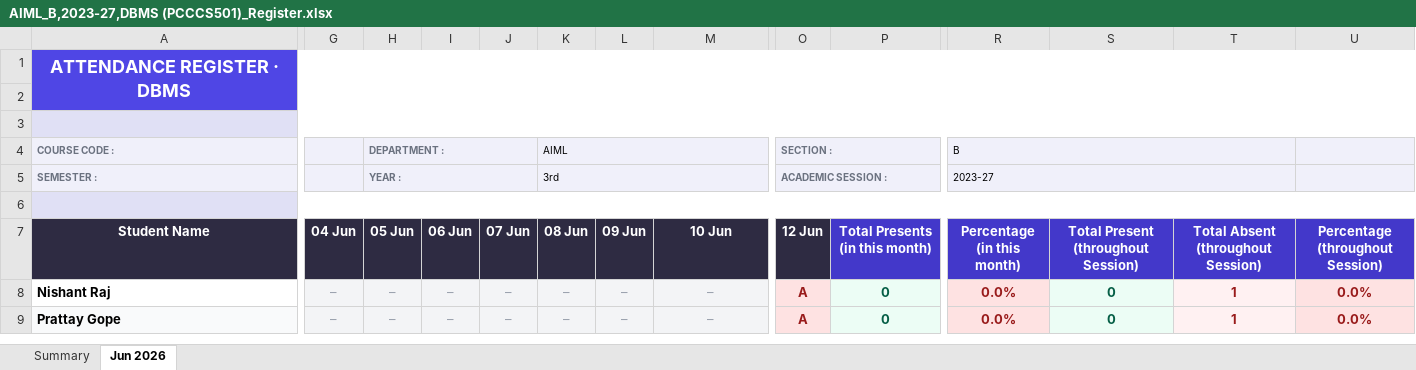
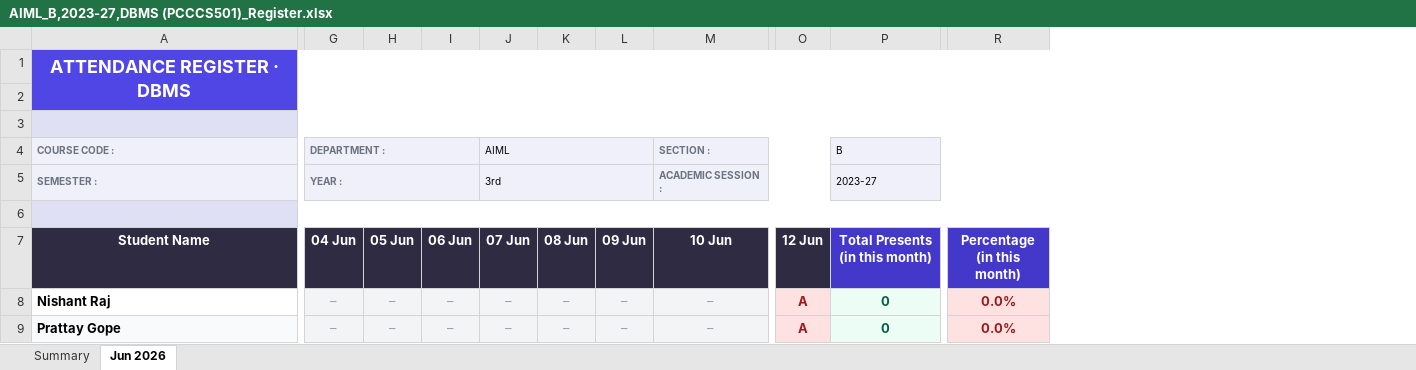
Before and after one commit to Slothyi/Automated-attendance-management-system, an Excel workbook: backend/attendance_sheet/AIML_B,2023-27,DBMS (PCCCS501)_Register.xlsx, sheet Jun 2026, drawn as a sheet; only a part is shown, gaps mark what is left out; values as stored, in another font and other column widths than the file's, no borders; the diff covers the shown part only; the diff names each change by its address in the sheet, - before the commit and + after, or states it on an @@ line.

```diff
--- a/backend/attendance_sheet/AIML_B,2023-27,DBMS (PCCCS501)_Register.xlsx (sheet Jun 2026)
+++ b/backend/attendance_sheet/AIML_B,2023-27,DBMS (PCCCS501)_Register.xlsx (sheet Jun 2026)
-column S, rows 7-9: Total Present (throughout Session) | 0 | 0
-column T, rows 7-9: Total Absent (throughout Session) | 1 | 1
-column U (Percentage (throughout Session)), rows 8-9: 0.0% | 0.0%
-G4 (04 Jun): (empty)
+G4 (04 Jun): DEPARTMENT :
+G4:I4 merged
-H4 (05 Jun): DEPARTMENT :
+H4 (05 Jun): (empty)
-H4:H5 fill: #F0F0FA
+H4:H5 fill: none
-H4:J4 merged
-J4 (07 Jun): (empty)
+J4 (07 Jun): AIML
-J4:J5 fill: none
+J4:J5 fill: #F0F0FA
+J4:L4 merged
-K4 (08 Jun): AIML
+K4 (08 Jun): (empty)
-K4:K5 fill: #F0F0FA
+K4:K5 fill: none
-K4:M4 merged
-M4 (10 Jun): (empty)
+M4 (10 Jun): SECTION :
-M4:M5 fill: none
+M4:M5 fill: #F0F0FA
+M4:O4 merged
-O4:O5 fill: #F0F0FA
+O4:O5 fill: none
-O4 (12 Jun): SECTION :
+O4 (12 Jun): (empty)
-O4:Q4 merged
-P4 (Total Presents (in this month)): (empty)
+P4 (Total Presents (in this month)): B
-P4:P5 fill: none
+P4:P5 fill: #F0F0FA
+P4:R4 merged
-R4 (Percentage (in this month)): B
+R4 (Percentage (in this month)): (empty)
-R4:R5 fill: #F0F0FA
+R4:R5 fill: none
-R4:T4 merged
-G5 (04 Jun): (empty)
+G5 (04 Jun): YEAR :
+G5:I5 merged
-H5 (05 Jun): YEAR :
+H5 (05 Jun): (empty)
-H5:J5 merged
-J5 (07 Jun): (empty)
+J5 (07 Jun): 3rd
+J5:L5 merged
-K5 (08 Jun): 3rd
+K5 (08 Jun): (empty)
-K5:M5 merged
-M5 (10 Jun): (empty)
+M5 (10 Jun): ACADEMIC SESSION :
+M5:O5 merged
-O5 (12 Jun): ACADEMIC SESSION :
+O5 (12 Jun): (empty)
-O5:Q5 merged
-P5 (Total Presents (in this month)): (empty)
+P5 (Total Presents (in this month)): 2023-27
+P5:R5 merged
-R5 (Percentage (in this month)): 2023-27
+R5 (Percentage (in this month)): (empty)
-R5:T5 merged
```
Also changed, not shown: 4 edited cells and cell formats elsewhere in this sheet, sheet Summary, 7 other files.
